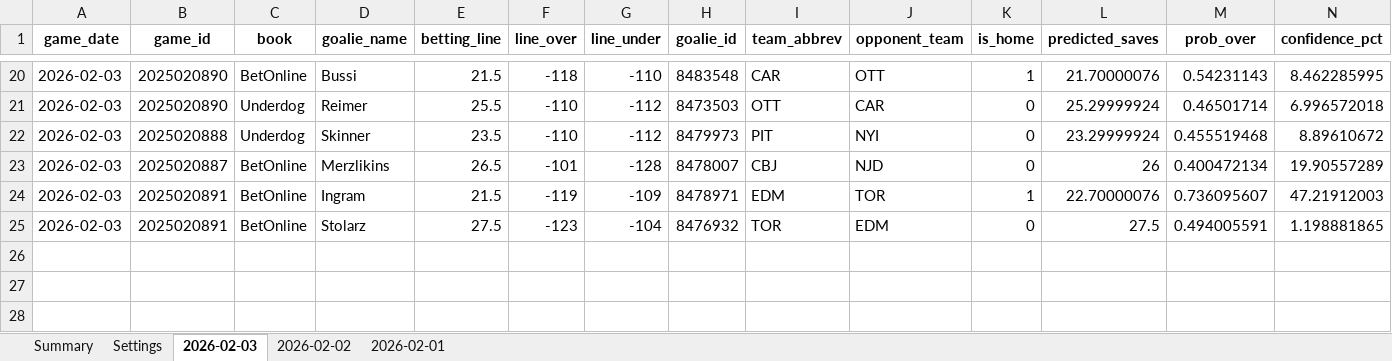
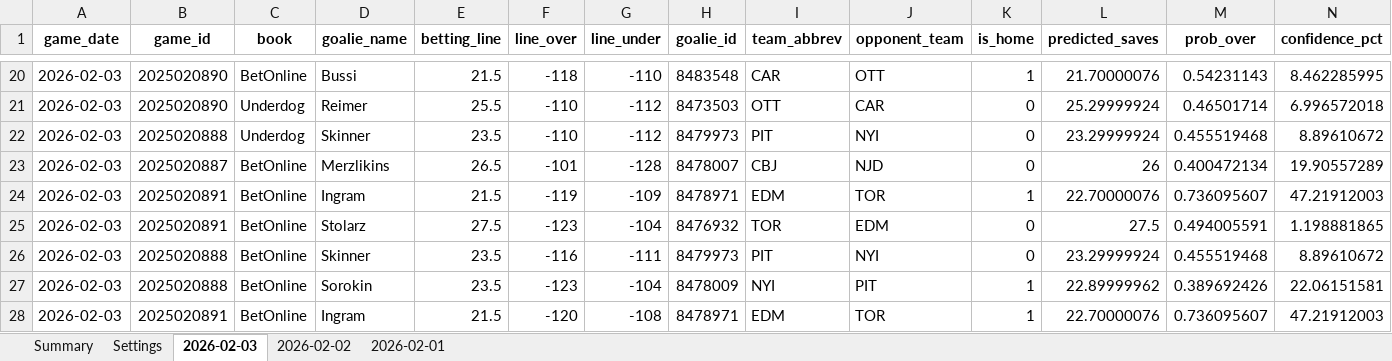
Before and after one commit to jjakemoss/saves-model-v3, an Excel workbook: betting_tracker.xlsx, sheet 2026-02-03, drawn as a sheet; only a part is shown, gaps mark what is left out; values as stored, in another font and other column widths than the file's, no borders; rows hold the shown columns only; the diff names each change by its address in the sheet, - before the commit and + after, or states it on an @@ line.

Commit message:
Update betting_tracker.xlsx

```diff
--- a/betting_tracker.xlsx (sheet 2026-02-03)
+++ b/betting_tracker.xlsx (sheet 2026-02-03)
+row 26: 2026-02-03 | 2025020888 | BetOnline | Skinner | 23.5 | -116 | -111 | 8479973 | PIT | NYI | 0 | 23.29999924 | 0.455519468 | 8.89610672
+row 27: 2026-02-03 | 2025020888 | BetOnline | Sorokin | 23.5 | -123 | -104 | 8478009 | NYI | PIT | 1 | 22.89999962 | 0.389692426 | 22.06151581
+row 28: 2026-02-03 | 2025020891 | BetOnline | Ingram | 21.5 | -120 | -108 | 8478971 | EDM | TOR | 1 | 22.70000076 | 0.736095607 | 47.21912003
```
